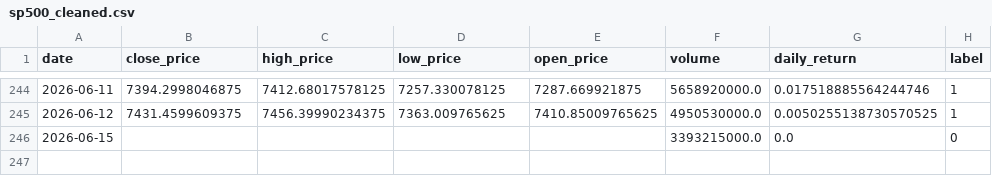
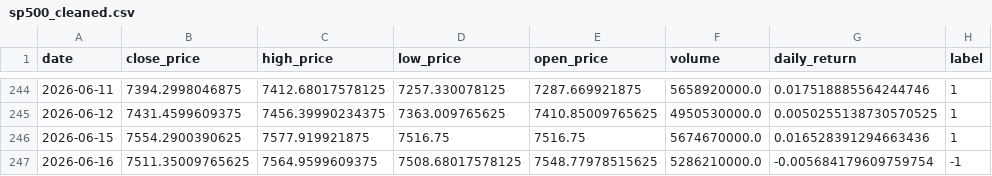
Before and after one commit to crndogan/stock-news-prediction, a CSV file: notebooks/sp500_cleaned.csv, drawn as a sheet; only a part is shown, gaps mark what is left out.

```diff
--- a/notebooks/sp500_cleaned.csv
+++ b/notebooks/sp500_cleaned.csv
@@ -245,2 +245,3 @@ date,close_price,high_price,low_price,open_price,volume,daily_return,label
 2026-06-12,7431.4599609375,7456.39990234375,7363.009765625,7410.85009765625,4950530000.0,0.0050255138730570525,1
-2026-06-15,,,,,3393215000.0,0.0,0
+2026-06-15,7554.2900390625,7577.919921875,7516.75,7516.75,5674670000.0,0.016528391294663436,1
+2026-06-16,7511.35009765625,7564.9599609375,7508.68017578125,7548.77978515625,5286210000.0,-0.005684179609759754,-1
```
Also changed, not shown: notebooks/metrics.csv, notebooks/sp500_full_MASTER.csv, 4 other files.
